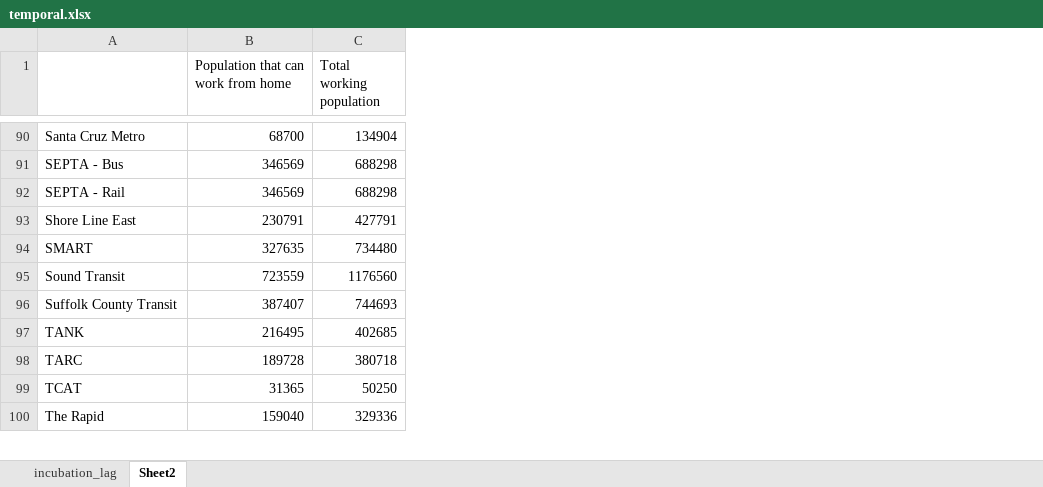
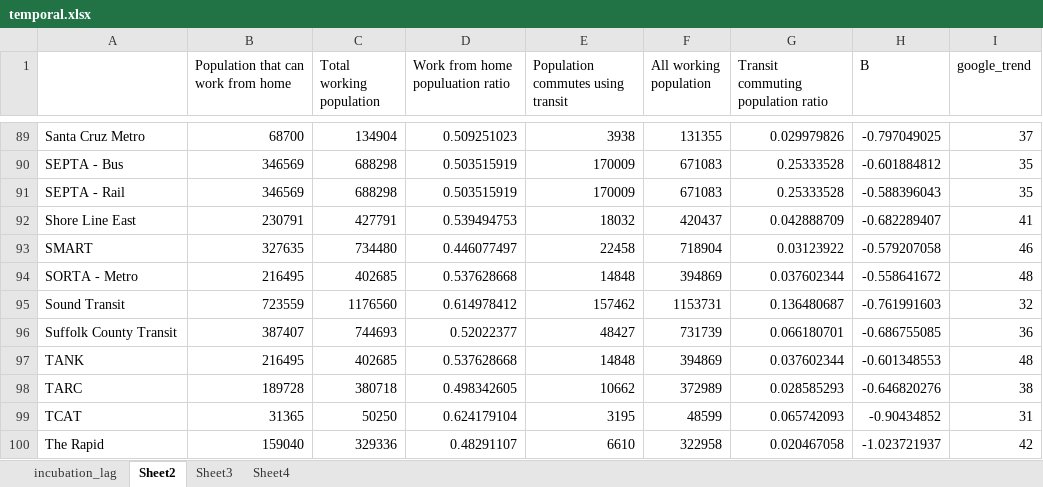
Before and after one commit to luyuliu/COVID-Transit-Demand, an Excel workbook: doc/excels/temporal.xlsx, sheet Sheet2, drawn as a sheet; only a part is shown, gaps mark what is left out; values as stored, in another font and other column widths than the file's, no borders; charts and pictures not drawn; the diff covers the shown part only; the diff names each change by its address in the sheet, - before the commit and + after, or states it on an @@ line.

```diff
--- a/doc/excels/temporal.xlsx (sheet Sheet2)
+++ b/doc/excels/temporal.xlsx (sheet Sheet2)
+sheet tab: Sheet3
+sheet tab: Sheet4
+column D (Work from home populuation ratio), rows 89-93: 0.509251023 | 0.503515919 | 0.503515919 | 0.539494753 | 0.446077497; rows 95-100: 0.614978412 | 0.52022377 | 0.537628668 | 0.498342605 | 0.624179104 | 0.48291107
+column E, row 1: Population commutes using transit; rows 89-93: 3938 | 170009 | 170009 | 18032 | 22458; rows 95-100: 157462 | 48427 | 14848 | 10662 | 3195 | 6610
+column F (All working population), rows 89-93: 131355 | 671083 | 671083 | 420437 | 718904; rows 95-100: 1153731 | 731739 | 394869 | 372989 | 48599 | 322958
+column G, row 1: Transit commuting population ratio; rows 89-93: 0.029979826 | 0.25333528 | 0.25333528 | 0.042888709 | 0.03123922; rows 95-100: 0.136480687 | 0.066180701 | 0.037602344 | 0.028585293 | 0.065742093 | 0.020467058
+column H (B), rows 89-93: -0.797049025 | -0.601884812 | -0.588396043 | -0.682289407 | -0.579207058; rows 95-100: -0.761991603 | -0.686755085 | -0.601348553 | -0.646820276 | -0.90434852 | -1.023721937
+column I (google_trend), rows 89-93: 37 | 35 | 35 | 41 | 46; rows 95-100: 32 | 36 | 48 | 38 | 31 | 42
@@ row 51 moved to row 94: SORTA - Metro @@
```
Also changed, not shown: 3 moved rows elsewhere in this sheet, charts or pictures, 14 other files.
